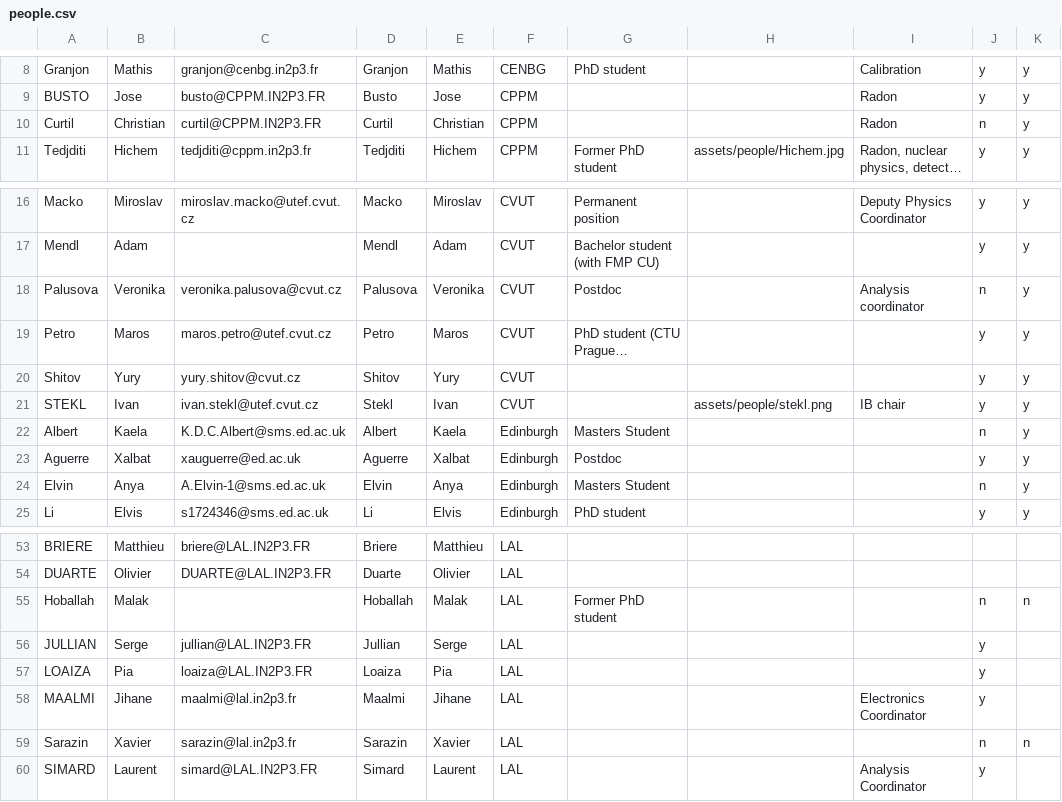
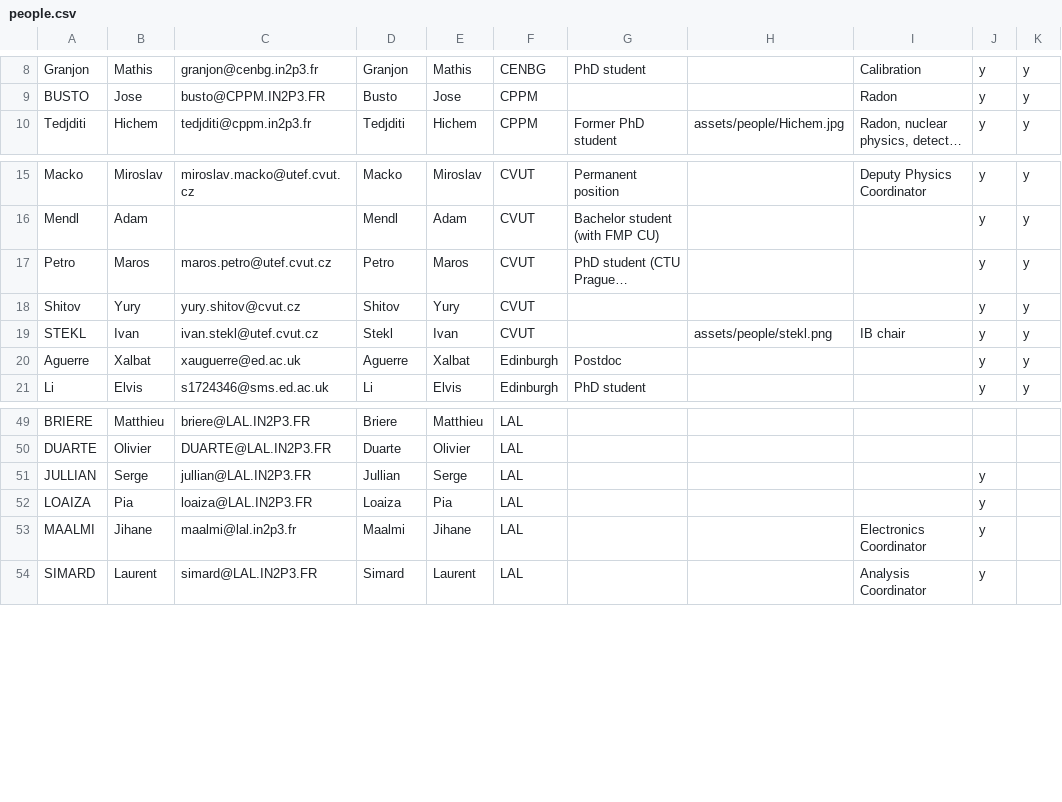
Before and after one commit to SuperNEMO-DBD/SuperNEMO-DBD.github.io, a CSV file: _data/people.csv, drawn as a sheet; only a part is shown, gaps mark what is left out; long unchanged cells end in …; the diff names each change by its address in the sheet, - before the commit and + after, or states it on an @@ line.

Commit message:
try new people to delete

```diff
--- a/_data/people.csv
+++ b/_data/people.csv
-row 10: Curtil | Christian | curtil@CPPM.IN2P3.FR | Curtil | Christian | CPPM |  |  | Radon | n | y
-row 18: Palusova | Veronika | veronika.palusova@cvut.cz | Palusova | Veronika | CVUT | Postdoc |  | Analysis coordinator | n | y
-row 22: Albert | Kaela | K.D.C.Albert@sms.ed.ac.uk | Albert | Kaela | Edinburgh | Masters Student |  |  | n | y
-row 24: Elvin | Anya | A.Elvin-1@sms.ed.ac.uk | Elvin | Anya | Edinburgh | Masters Student |  |  | n | y
-row 55: Hoballah | Malak |  | Hoballah | Malak | LAL | Former PhD student |  |  | n | n
-row 59: Sarazin | Xavier | sarazin@lal.in2p3.fr | Sarazin | Xavier | LAL |  |  |  | n | n
```
